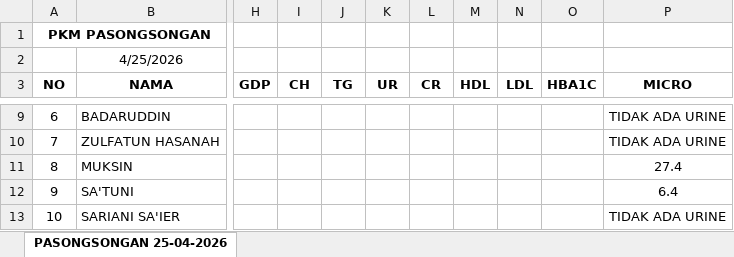
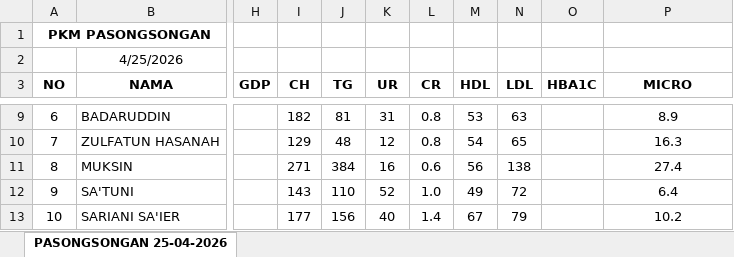
Before and after one commit to adhfry/asisten-cerdas-smart-rpa, an Excel workbook: FILE EXCEL DISINI/Pasongsongan 25-04-26.xlsx, sheet PASONGSONGAN 25-04-2026, drawn as a sheet; only a part is shown, gaps mark what is left out; values as stored, in another font and other column widths than the file's, no borders; the diff covers the shown part only; the diff names each change by its address in the sheet, - before the commit and + after, or states it on an @@ line.

```diff
--- a/FILE EXCEL DISINI/Pasongsongan 25-04-26.xlsx (sheet PASONGSONGAN 25-04-2026)
+++ b/FILE EXCEL DISINI/Pasongsongan 25-04-26.xlsx (sheet PASONGSONGAN 25-04-2026)
-I9 (CH): (empty)
+I9 (CH): 182
-J9 (TG): (empty)
+J9 (TG): 81
-K9 (UR): (empty)
+K9 (UR): 31
-L9:L10 (CR): (empty)
+L9:L10 (CR): 0.8
-M9 (HDL): (empty)
+M9 (HDL): 53
-N9 (LDL): (empty)
+N9 (LDL): 63
-P9 (MICRO): TIDAK ADA URINE
+P9 (MICRO): 8.9
-I10 (CH): (empty)
+I10 (CH): 129
-J10 (TG): (empty)
+J10 (TG): 48
-K10 (UR): (empty)
+K10 (UR): 12
-M10 (HDL): (empty)
+M10 (HDL): 54
-N10 (LDL): (empty)
+N10 (LDL): 65
-P10 (MICRO): TIDAK ADA URINE
+P10 (MICRO): 16.3
-I11 (CH): (empty)
+I11 (CH): 271
-J11 (TG): (empty)
+J11 (TG): 384
-K11 (UR): (empty)
+K11 (UR): 16
-L11 (CR): (empty)
+L11 (CR): 0.6
-M11 (HDL): (empty)
+M11 (HDL): 56
-N11 (LDL): (empty)
+N11 (LDL): 138
-I12 (CH): (empty)
+I12 (CH): 143
-J12 (TG): (empty)
+J12 (TG): 110
-K12 (UR): (empty)
+K12 (UR): 52
-L12 (CR): (empty)
+L12 (CR): 1.0
-M12 (HDL): (empty)
+M12 (HDL): 49
-N12 (LDL): (empty)
+N12 (LDL): 72
-I13 (CH): (empty)
+I13 (CH): 177
-J13 (TG): (empty)
+J13 (TG): 156
-K13 (UR): (empty)
+K13 (UR): 40
-L13 (CR): (empty)
+L13 (CR): 1.4
-M13 (HDL): (empty)
+M13 (HDL): 67
-N13 (LDL): (empty)
+N13 (LDL): 79
-P13 (MICRO): TIDAK ADA URINE
+P13 (MICRO): 10.2
```
Also changed, not shown: 224 edited cells elsewhere in this sheet, FILE EXCEL DISINI/Pasongsongan 23-04-26.xlsx, 2 other files.
